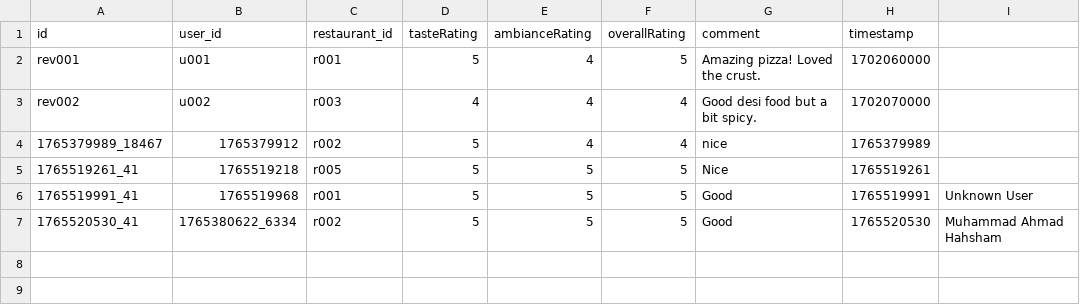
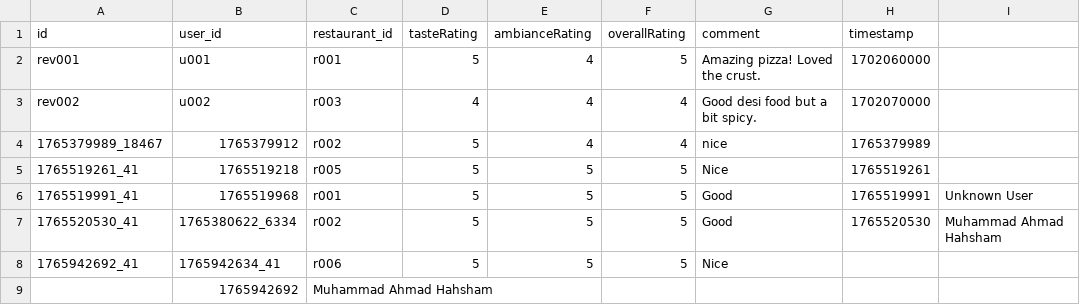
Before and after one commit to hasham14fw/csv_files_DS, a CSV file: reviews.csv, drawn as a sheet; the diff names each change by its address in the sheet, - before the commit and + after, or states it on an @@ line.

Commit message:
Update reviews.csv via Backend

```diff
--- a/reviews.csv
+++ b/reviews.csv
+row 8: 1765942692_41 | 1765942634_41 | r006 | 5 | 5 | 5 | Nice
+row 9:  | 1765942692 | Muhammad Ahmad Hahsham
```
